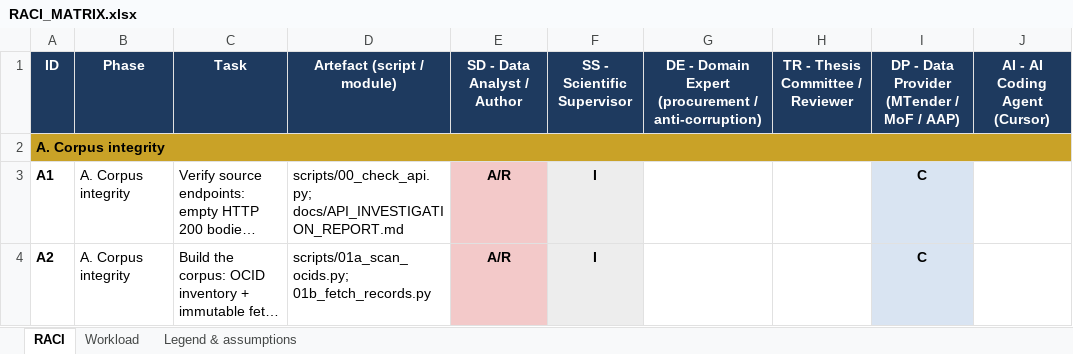
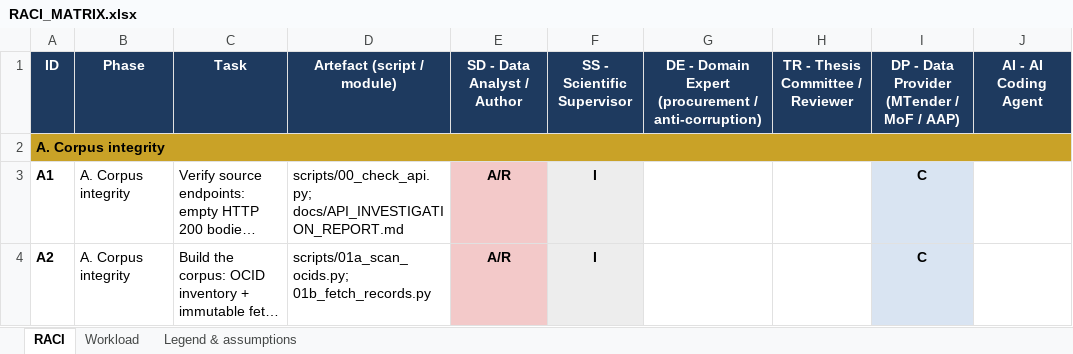
Before and after one commit to Imustyk/MRPRI, an Excel workbook: docs/RACI_MATRIX.xlsx, sheet RACI, drawn as a sheet; only a part is shown; long unchanged cells end in …; values as stored, in another font and other column widths than the file's, no borders; the diff names each change by its address in the sheet, - before the commit and + after, or states it on an @@ line.

```diff
--- a/docs/RACI_MATRIX.xlsx (sheet RACI)
+++ b/docs/RACI_MATRIX.xlsx (sheet RACI)
-J1: AI - AI Coding Agent (Cursor)
+J1: AI - AI Coding Agent
```
Also changed, not shown: sheet Legend & assumptions, sheet Workload, 37 other files.
